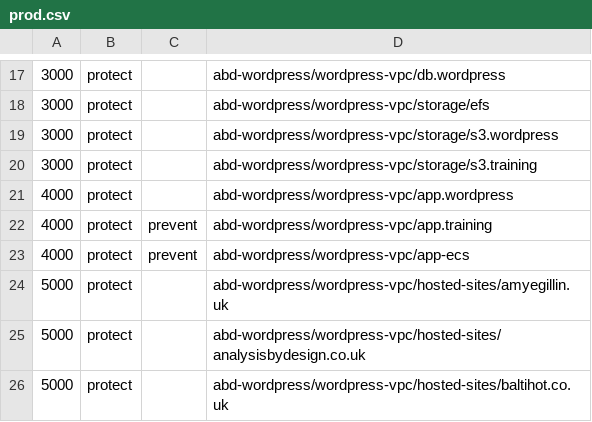
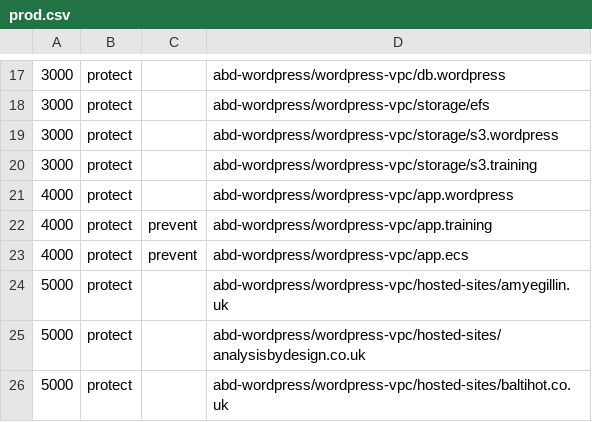
Before and after one commit to AnalysisByDesign/abd-cloud-params, a CSV file: sequence/prod.csv, drawn as a sheet; only a part is shown, gaps mark what is left out.

```diff
--- a/sequence/prod.csv
+++ b/sequence/prod.csv
@@ -22,3 +22,3 @@
 4000,protect,prevent,abd-wordpress/wordpress-vpc/app.training
-4000,protect,prevent,abd-wordpress/wordpress-vpc/app-ecs
+4000,protect,prevent,abd-wordpress/wordpress-vpc/app.ecs
 5000,protect,,abd-wordpress/wordpress-vpc/hosted-sites/amyegillin.uk
```
Also changed, not shown: 3 other files.
